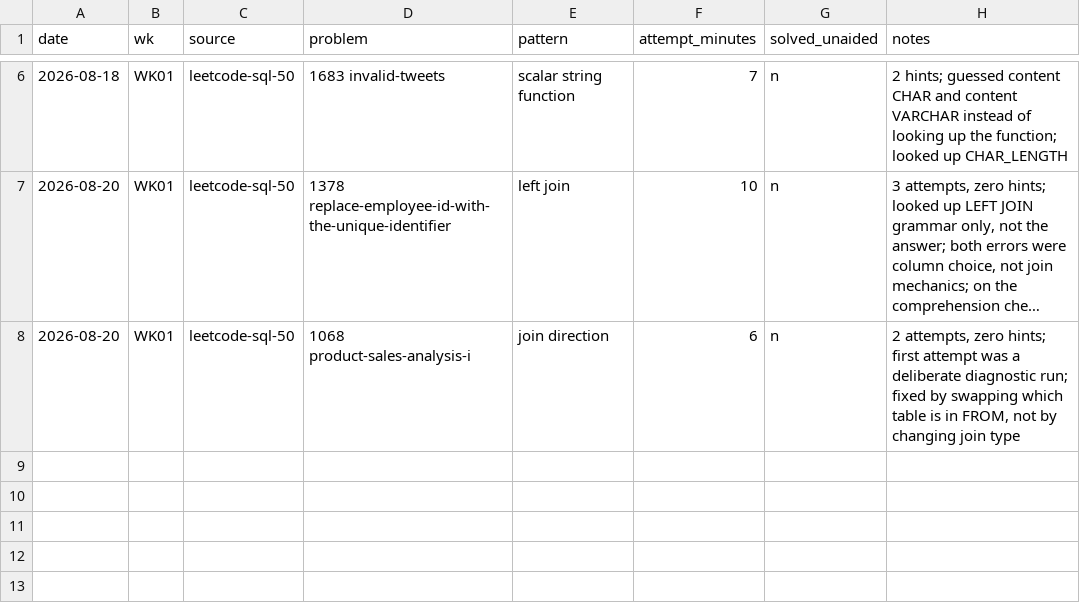
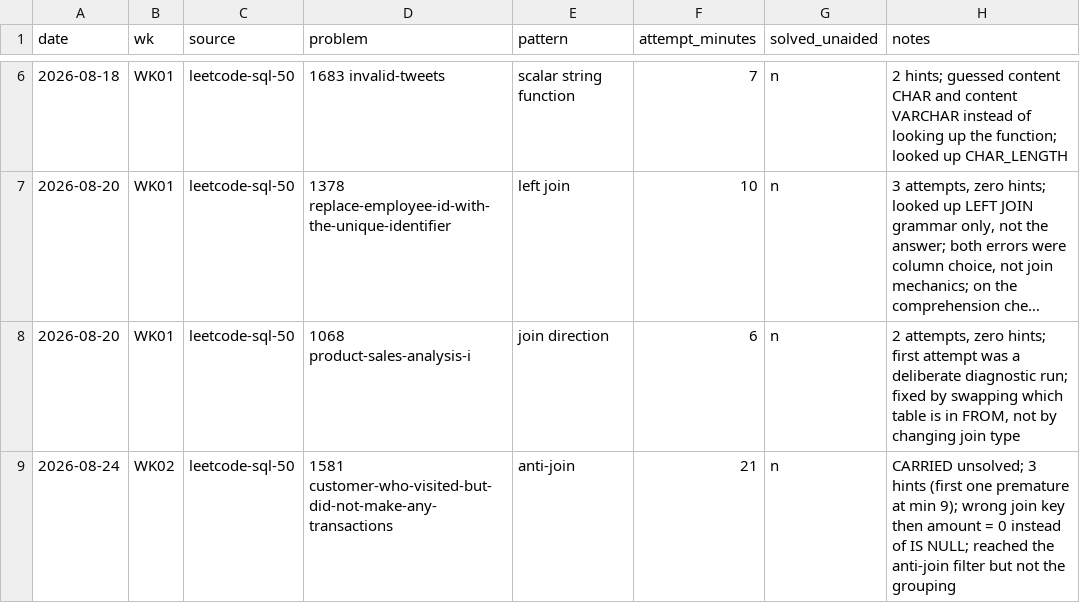
Before and after one commit to connorkersting/sql-drills, a CSV file: log.csv, drawn as a sheet; only a part is shown, gaps mark what is left out; long unchanged cells end in ….

```diff
--- a/log.csv
+++ b/log.csv
@@ -8 +8,2 @@ date,wk,source,problem,pattern,attempt_minutes,solved_unaided,notes
 2026-08-20,WK01,leetcode-sql-50,1068 product-sales-analysis-i,join direction,6,n,"2 attempts, zero hints; first attempt was a deliberate diagnostic run; fixed by swapping which table is in FROM, not by changing join type"
+2026-08-24,WK02,leetcode-sql-50,1581 customer-who-visited-but-did-not-make-any-transactions,anti-join,21,n,"CARRIED unsolved; 3 hints (first one premature at min 9); wrong join key then amount = 0 instead of IS NULL; reached the anti-join filter but not the grouping"
```
Also changed, not shown: 8 other files.
